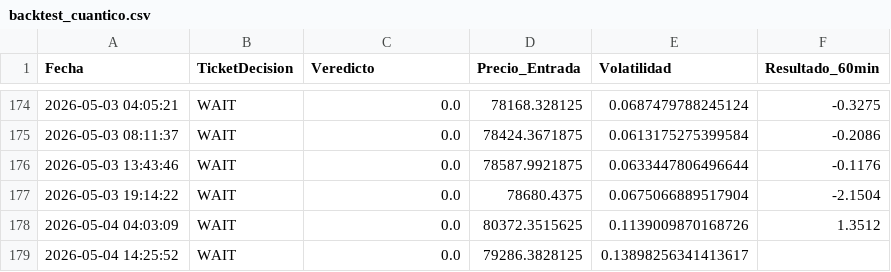
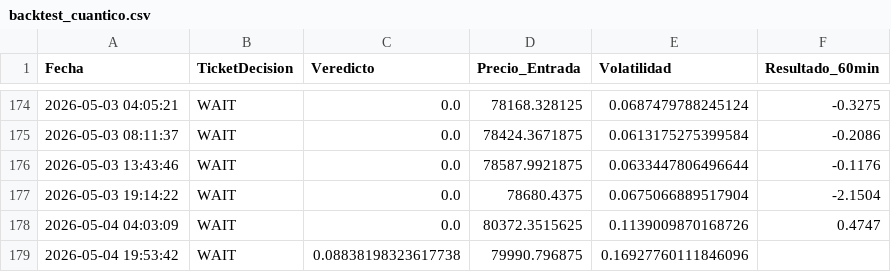
Before and after one commit to alconero-hub/oraculo_cuantico, a CSV file: backtest_cuantico.csv, drawn as a sheet; only a part is shown, gaps mark what is left out.

Commit message:
Deploying to gh-pages from @ alconero-hub/oraculo_cuantico@d34712cd5847bd12d19333a38ba9904b6c5afe4d 🚀

```diff
--- a/backtest_cuantico.csv
+++ b/backtest_cuantico.csv
@@ -177,3 +177,3 @@ Fecha,TicketDecision,Veredicto,Precio_Entrada,Volatilidad,Resultado_60min
 2026-05-03 19:14:22,WAIT,0.0,78680.4375,0.0675066889517904,-2.1504
-2026-05-04 04:03:09,WAIT,0.0,80372.3515625,0.1139009870168726,1.3512
-2026-05-04 14:25:52,WAIT,0.0,79286.3828125,0.13898256341413617,
+2026-05-04 04:03:09,WAIT,0.0,80372.3515625,0.1139009870168726,0.4747
+2026-05-04 19:53:42,WAIT,0.08838198323617738,79990.796875,0.16927760111846096,
```
Also changed, not shown: 4 other files.
